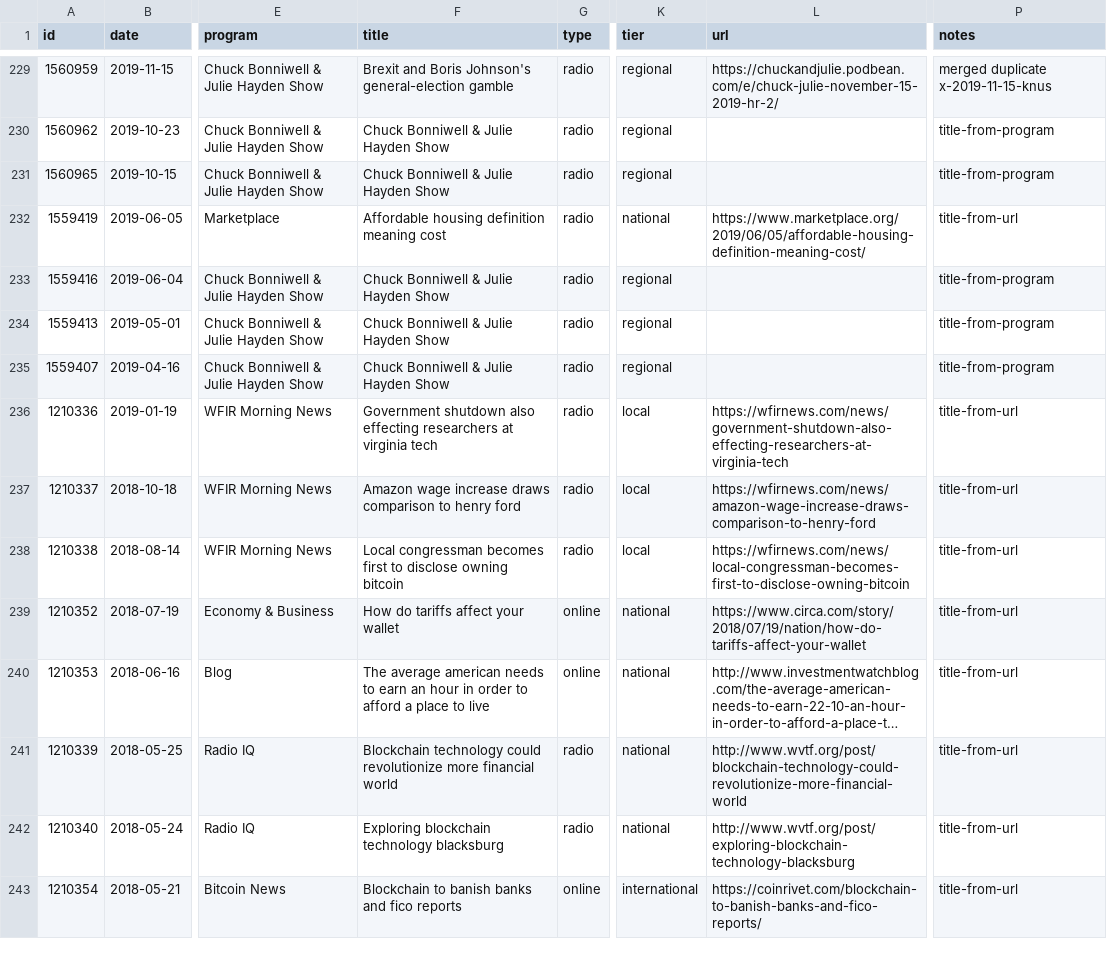
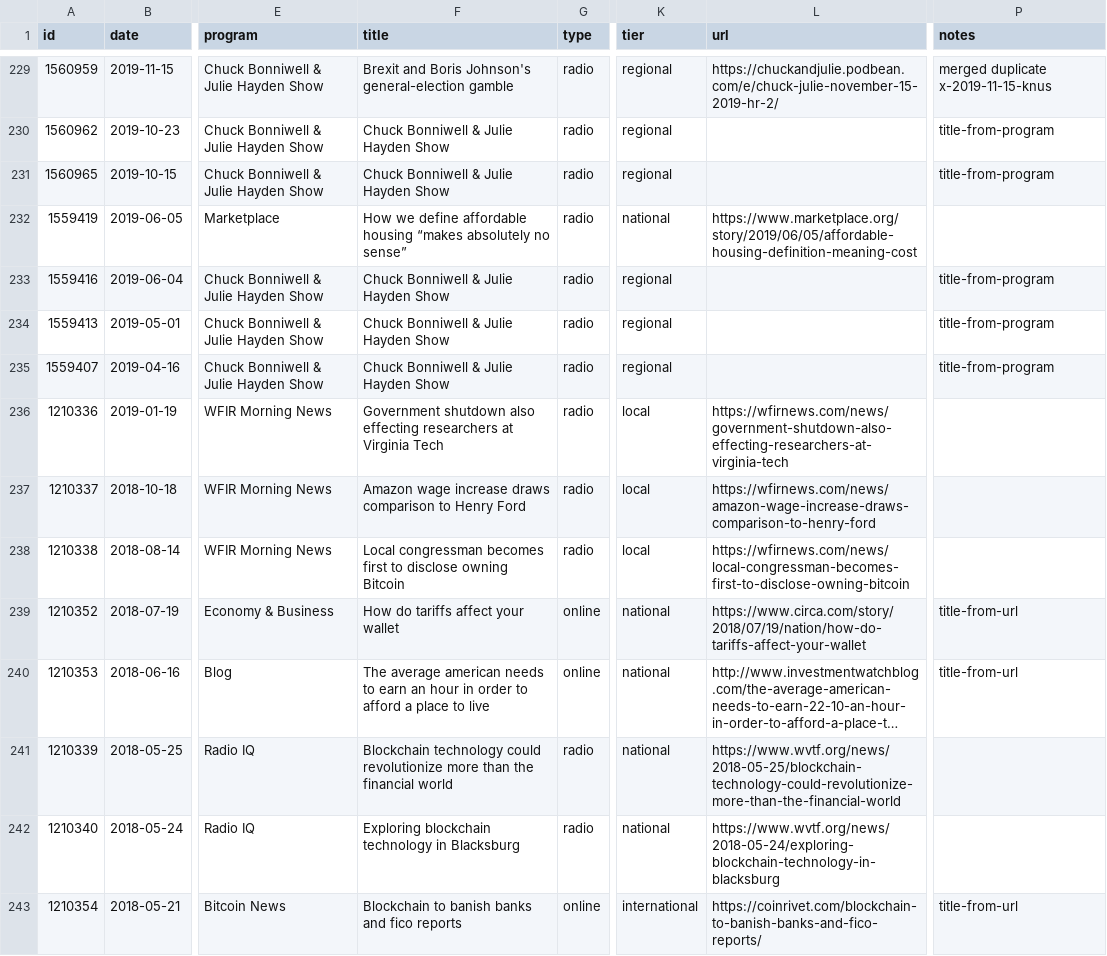
Before and after one commit to david-bieri/david-bieri.github.io, a CSV file: data/media.csv, drawn as a sheet; only a part is shown, gaps mark what is left out; long unchanged cells end in …; the diff covers the shown part only; the diff names each change by its address in the sheet, - before the commit and + after, or states it on an @@ line.

```diff
--- a/data/media.csv
+++ b/data/media.csv
-F232 (title): Affordable housing definition meaning cost
+F232 (title): How we define affordable housing “makes absolutely no sense”
-L232 (url): https://www.marketplace.org/2019/06/05/affordable-housing-definition-meaning-cost/
+L232 (url): https://www.marketplace.org/story/2019/06/05/affordable-housing-definition-meaning-cost
-P232 (notes): title-from-url
+P232 (notes): (empty)
-F236 (title): …researchers at virginia tech
+F236 (title): …researchers at Virginia Tech
-P236:P238 (notes): title-from-url
+P236:P238 (notes): (empty)
-F237 (title): …comparison to henry ford
+F237 (title): …comparison to Henry Ford
-F238 (title): …disclose owning bitcoin
+F238 (title): …disclose owning Bitcoin
-F241 (title): …revolutionize more financial world
+F241 (title): …revolutionize more than the financial world
-L241 (url): http://www.wvtf.org/post/blockchain-technology-could-revolutionize-more-financial-world
+L241 (url): https://www.wvtf.org/news/2018-05-25/blockchain-technology-could-revolutionize-more-than-the-financial-world
-P241:P242 (notes): title-from-url
+P241:P242 (notes): (empty)
-F242 (title): Exploring blockchain technology blacksburg
+F242 (title): Exploring blockchain technology in Blacksburg
-L242 (url): http://www.wvtf.org/post/exploring-blockchain-technology-blacksburg
+L242 (url): https://www.wvtf.org/news/2018-05-24/exploring-blockchain-technology-in-blacksburg
```
Also changed, not shown: 149 edited cells elsewhere in this file, 4 other files.
